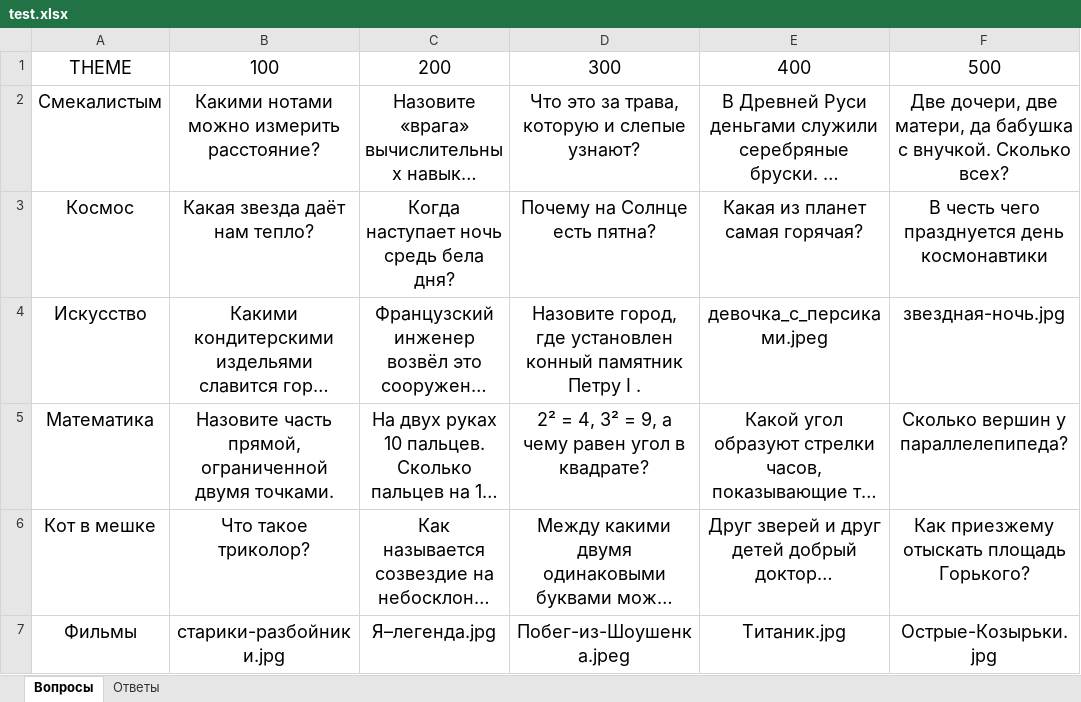
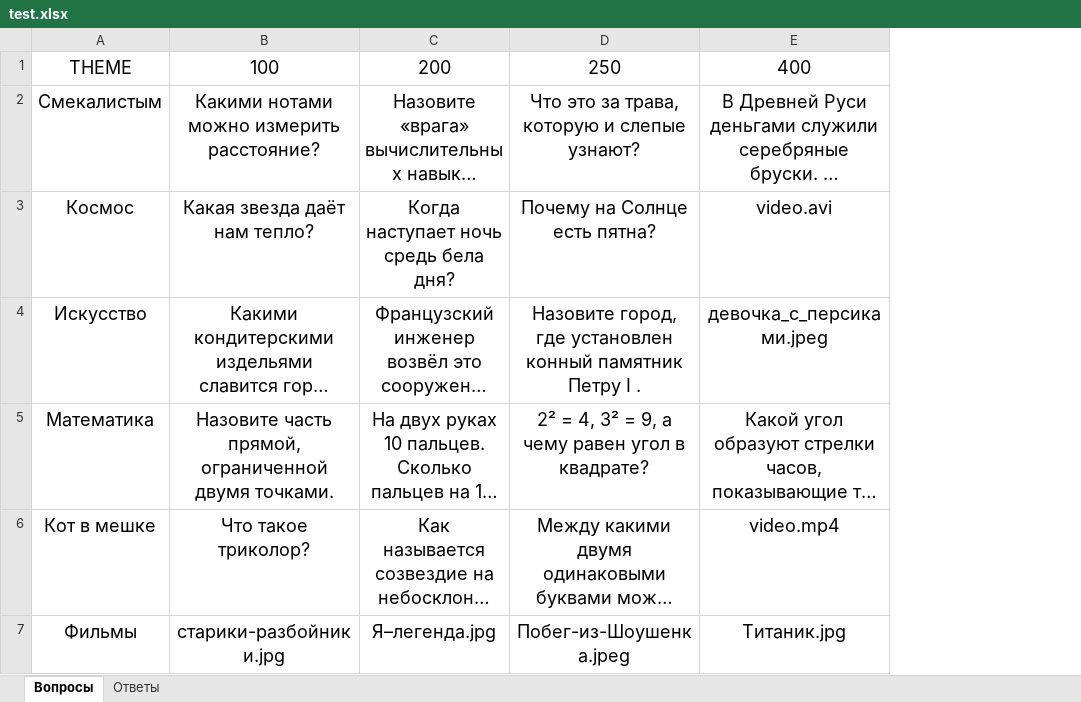
Before and after one commit to mermakowich/jeopardy, an Excel workbook: test files/test.xlsx, sheet Вопросы, drawn as a sheet; long unchanged cells end in …; values as stored, in another font and other column widths than the file's, no borders; the diff names each change by its address in the sheet, - before the commit and + after, or states it on an @@ line.

Commit message:
add video-question and variable xlsx files

```diff
--- a/test files/test.xlsx (sheet Вопросы)
+++ b/test files/test.xlsx (sheet Вопросы)
-column F, rows 1-7: 500 | Две дочери, две матери, да бабушка с внучкой. Сколько всех? | В честь чего празднуется день космонавтики | звездная-ночь.jpg | Сколько вершин у параллелепипеда? | Как приезжему отыскать площадь Горького? | Острые-Козырьки.jpg
-D1: 300
+D1: 250
-E3: Какая из планет самая горячая?
+E3: video.avi
-E6: Друг зверей и друг детей добрый доктор…
+E6: video.mp4
```
Also changed, not shown: sheet Ответы, 8 other files.
